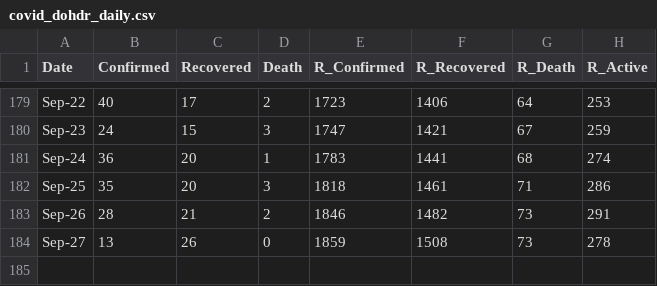
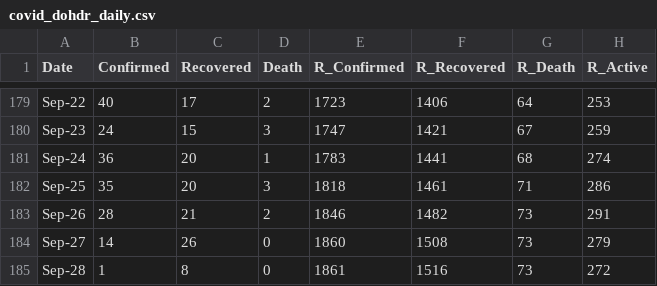
Before and after one commit to djmacao/Covid-19, a CSV file: Covid_Davao_Data/covid_dohdr_daily.csv, drawn as a sheet; only a part is shown, gaps mark what is left out.

```diff
--- a/Covid_Davao_Data/covid_dohdr_daily.csv
+++ b/Covid_Davao_Data/covid_dohdr_daily.csv
@@ -183,2 +183,3 @@ Sep-25,35,20,3,1818,1461,71,286
 Sep-26,28,21,2,1846,1482,73,291
-Sep-27,13,26,0,1859,1508,73,278
+Sep-27,14,26,0,1860,1508,73,279
+Sep-28,1,8,0,1861,1516,73,272
```
Also changed, not shown: Covid_Davao_Data/Covid - Davao Region - DOH Davao Region.csv.
